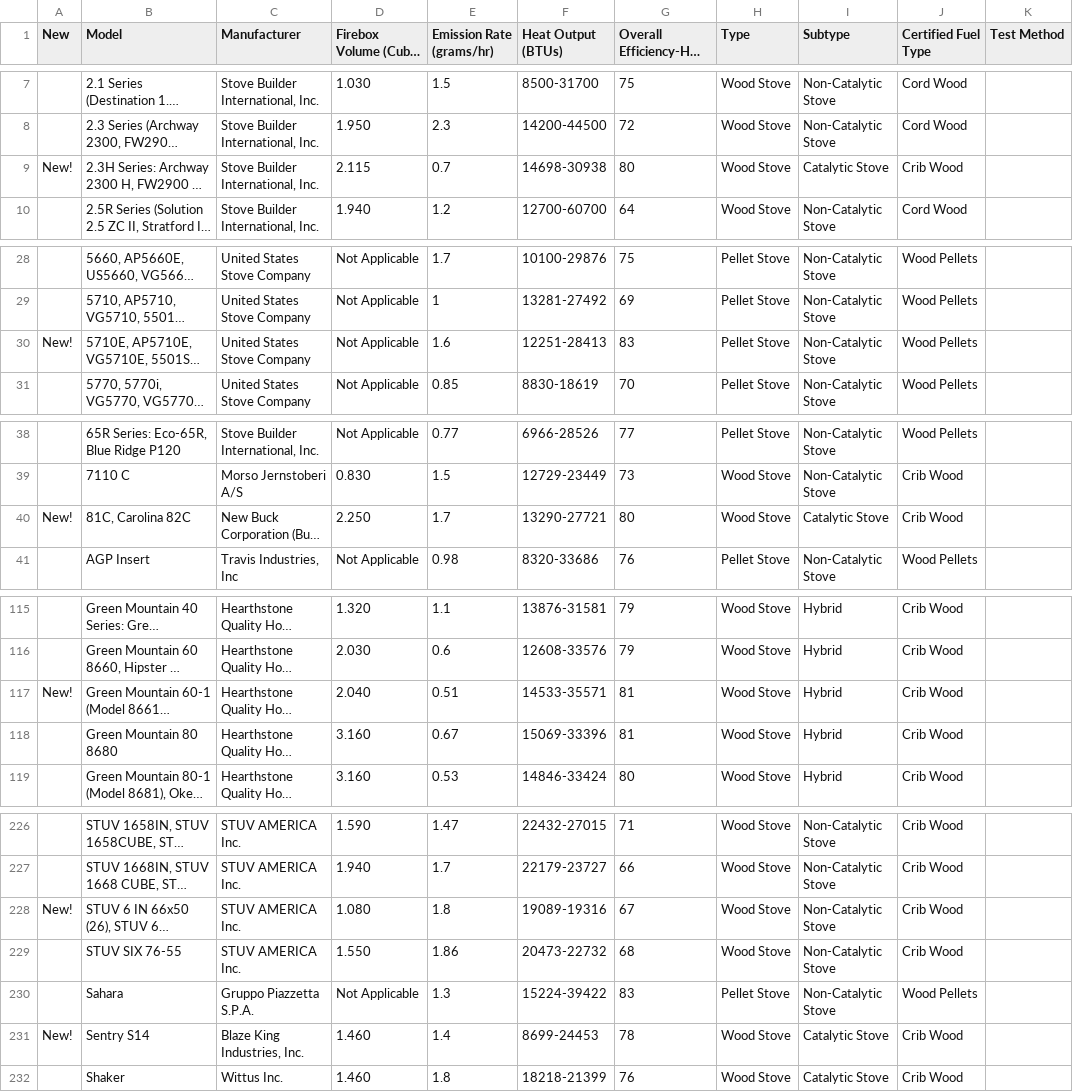
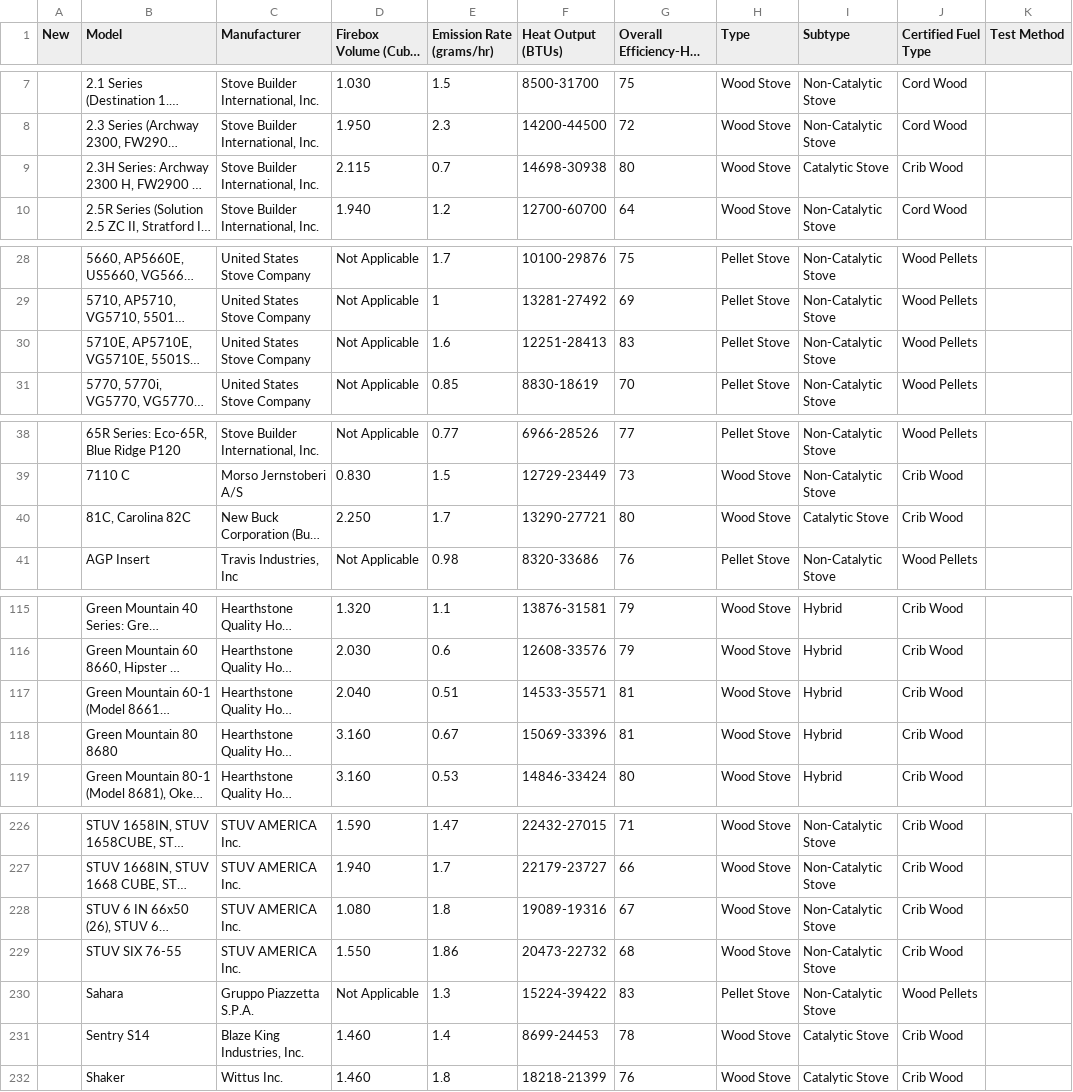
Before and after one commit to jvlachos122/stoveratings, a CSV file: data/raw/rh_inprod.csv, drawn as a sheet; only a part is shown, gaps mark what is left out; long unchanged cells end in …; the diff covers the shown part only; the diff names each change by its address in the sheet, - before the commit and + after, or states it on an @@ line.

```diff
--- a/data/raw/rh_inprod.csv
+++ b/data/raw/rh_inprod.csv
-A9 (New): New!
+A9 (New): (empty)
-A30 (New): New!
+A30 (New): (empty)
-A40 (New): New!
+A40 (New): (empty)
-A117 (New): New!
+A117 (New): (empty)
-A228 (New): New!
+A228 (New): (empty)
-A231 (New): New!
+A231 (New): (empty)
```
Also changed, not shown: 1 edited cell elsewhere in this file, data/raw/rh_all.csv, 22 other files.
